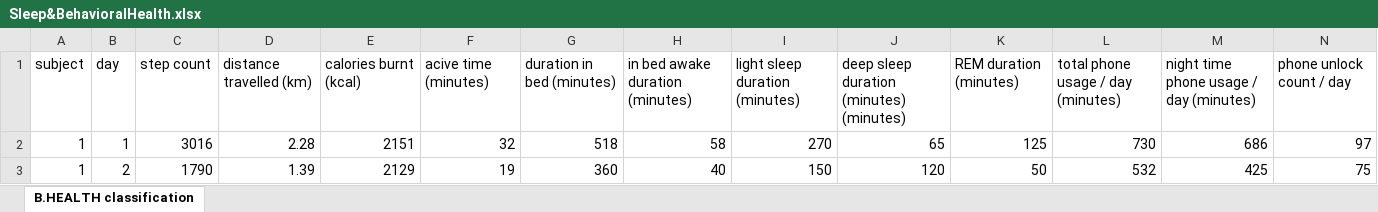
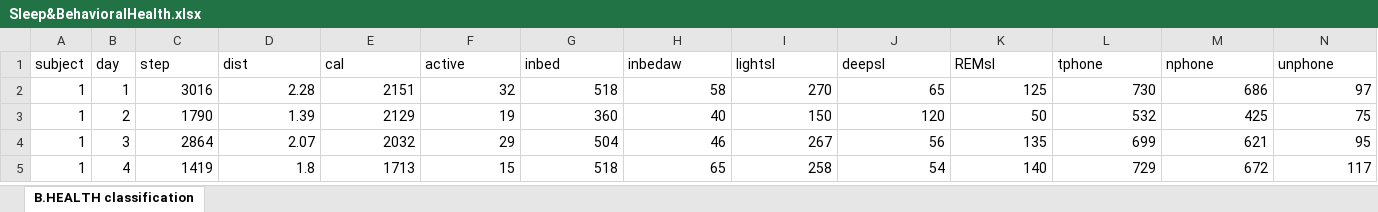
Before and after one commit to ceciliamachado/supervised-machine-learning-project, an Excel workbook: Sleep&BehavioralHealth.xlsx, sheet B.HEALTH classification, drawn as a sheet; only a part is shown; the shorter side is filled out with more unchanged rows; values as stored, in another font and other column widths than the file's, no borders; removed rows and columns are numbered as before the commit, all else as after; the diff names each change by its address in the sheet, - before the commit and + after, or states it on an @@ line.

```diff
--- a/Sleep&BehavioralHealth.xlsx (sheet B.HEALTH classification)
+++ b/Sleep&BehavioralHealth.xlsx (sheet B.HEALTH classification)
-row 1: subject | day | step count | distance travelled (km) | calories burnt (kcal) | acive time (minutes) | duration in bed (minutes) | in bed awake duration (minutes) | light sleep duration (minutes) | deep sleep duration (minutes) (minutes) | REM duration (minutes) | total phone usage / day (minutes) | night time phone usage / day (minutes) | phone unlock count / day
+row 1: subject | day | step | dist | cal | active | inbed | inbedaw | lightsl | deepsl | REMsl | tphone | nphone | unphone
```
Also changed, not shown: 1 other file.
